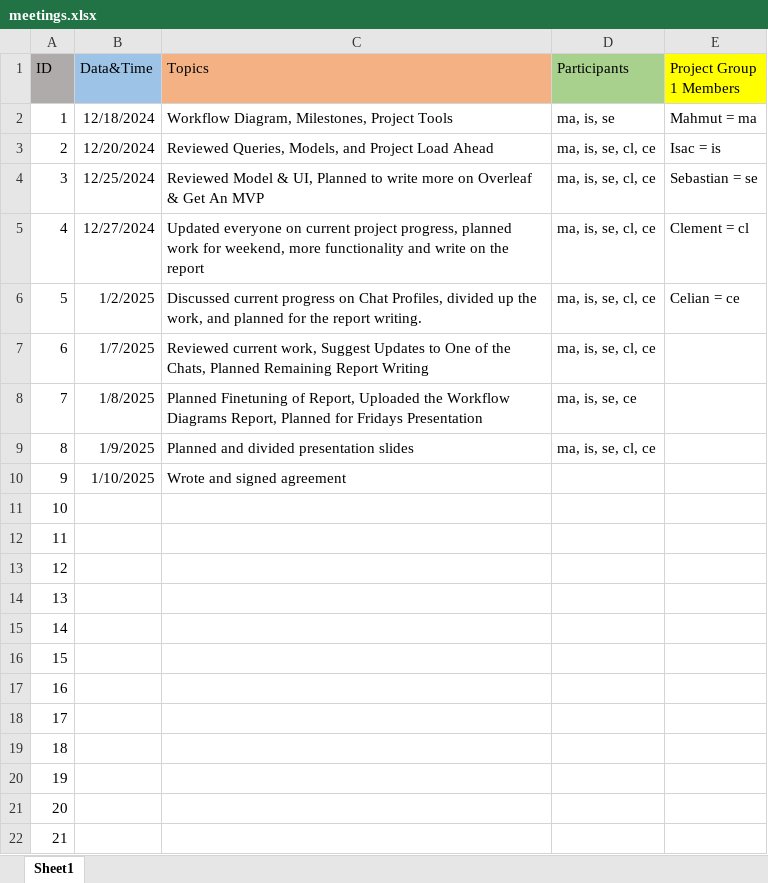
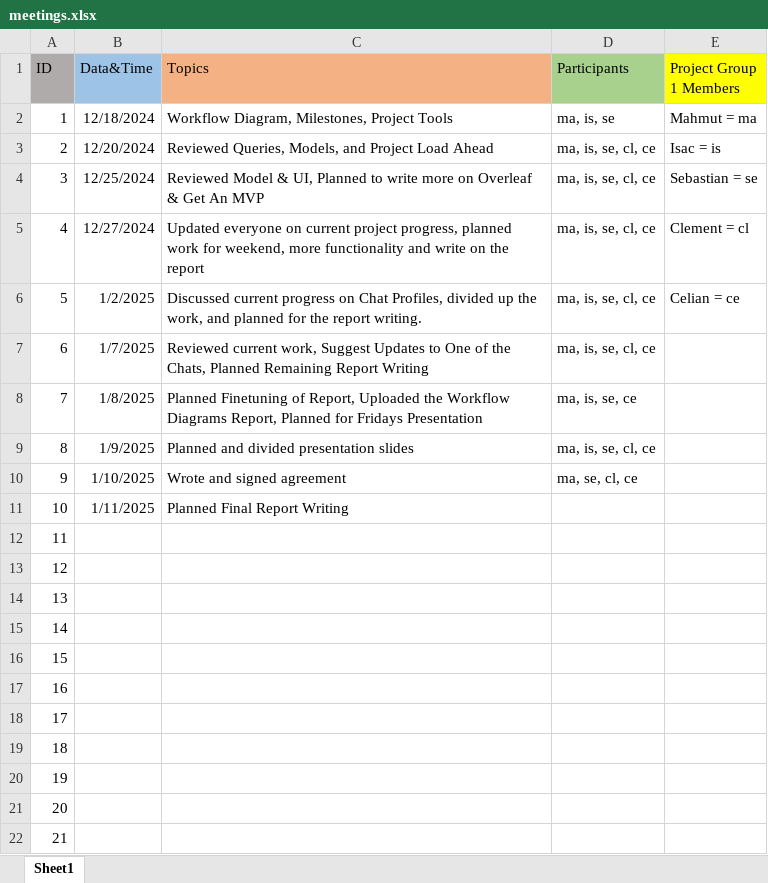
Before and after one commit to mosmar99/PRISM, an Excel workbook: meetings.xlsx, sheet Sheet1, drawn as a sheet; values as stored, in another font and other column widths than the file's, no borders; the diff names each change by its address in the sheet, - before the commit and + after, or states it on an @@ line.

Commit message:
updated meetings doc

```diff
--- a/meetings.xlsx (sheet Sheet1)
+++ b/meetings.xlsx (sheet Sheet1)
-D10 (Participants): (empty)
+D10 (Participants): ma, se, cl, ce
-B11 (Data&Time): (empty)
+B11 (Data&Time): 1/11/2025
-C11 (Topics): (empty)
+C11 (Topics): Planned Final Report Writing
```
